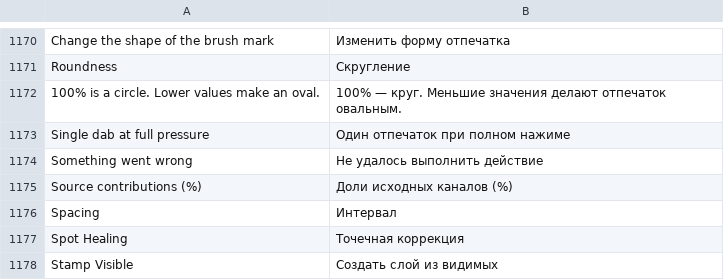
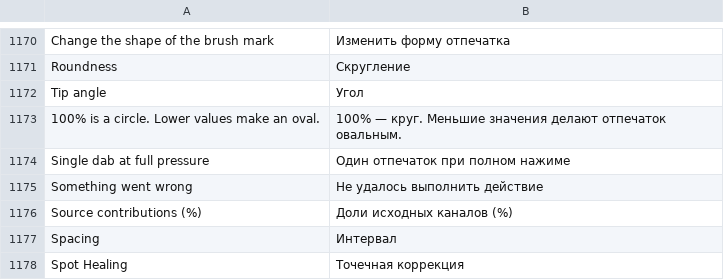
Before and after one commit to alvasafin-art/Composa, a TSV file: src/Composa.App/Localization/ru.tsv, drawn as a sheet; only a part is shown, gaps mark what is left out; the shorter side is filled out with more unchanged rows.

Commit message:
Localize brush tip angle and retain slider help

```diff
--- a/src/Composa.App/Localization/ru.tsv
+++ b/src/Composa.App/Localization/ru.tsv
@@ -1171,2 +1171,3 @@ Change the shape of the brush mark	Изменить форму отпечатк
 Roundness	Скругление
+Tip angle	Угол
 100% is a circle. Lower values make an oval.	100% — круг. Меньшие значения делают отпечаток овальным.
```
Also changed, not shown: 2 other files.
